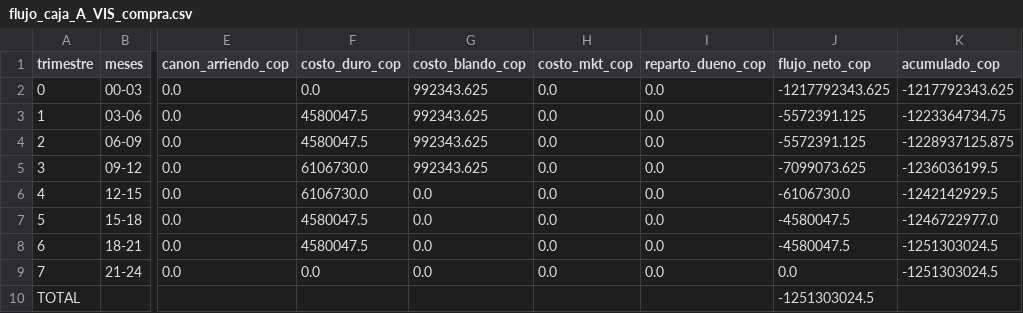
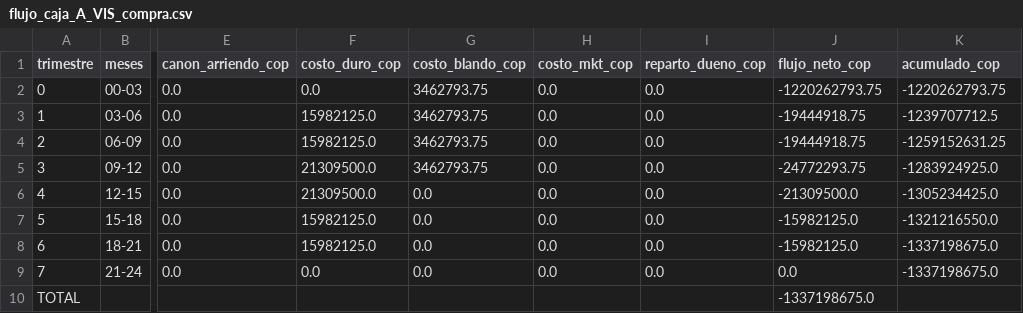
Before and after one commit to DESalasC/Parametric-Design, a CSV file: src/fase-2-demanda/F2_Modelo_Financiero/resultados/flujo_caja_A_VIS_compra.csv, drawn as a sheet; only a part is shown, gaps mark what is left out; the diff names each change by its address in the sheet, - before the commit and + after, or states it on an @@ line.

```diff
--- a/src/fase-2-demanda/F2_Modelo_Financiero/resultados/flujo_caja_A_VIS_compra.csv
+++ b/src/fase-2-demanda/F2_Modelo_Financiero/resultados/flujo_caja_A_VIS_compra.csv
-G2:G5 (costo_blando_cop): 992343.625
+G2:G5 (costo_blando_cop): 3462793.75
-J2 (flujo_neto_cop): -1217792343.625
+J2 (flujo_neto_cop): -1220262793.75
-K2 (acumulado_cop): -1217792343.625
+K2 (acumulado_cop): -1220262793.75
-F3:F4 (costo_duro_cop): 4580047.5
+F3:F4 (costo_duro_cop): 15982125.0
-J3:J4 (flujo_neto_cop): -5572391.125
+J3:J4 (flujo_neto_cop): -19444918.75
-K3 (acumulado_cop): -1223364734.75
+K3 (acumulado_cop): -1239707712.5
-K4 (acumulado_cop): -1228937125.875
+K4 (acumulado_cop): -1259152631.25
-F5:F6 (costo_duro_cop): 6106730.0
+F5:F6 (costo_duro_cop): 21309500.0
-J5 (flujo_neto_cop): -7099073.625
+J5 (flujo_neto_cop): -24772293.75
-K5 (acumulado_cop): -1236036199.5
+K5 (acumulado_cop): -1283924925.0
-J6 (flujo_neto_cop): -6106730.0
+J6 (flujo_neto_cop): -21309500.0
-K6 (acumulado_cop): -1242142929.5
+K6 (acumulado_cop): -1305234425.0
-F7:F8 (costo_duro_cop): 4580047.5
+F7:F8 (costo_duro_cop): 15982125.0
-J7:J8 (flujo_neto_cop): -4580047.5
+J7:J8 (flujo_neto_cop): -15982125.0
-K7 (acumulado_cop): -1246722977.0
+K7 (acumulado_cop): -1321216550.0
-K8:K9 (acumulado_cop): -1251303024.5
+K8:K9 (acumulado_cop): -1337198675.0
-J10 (flujo_neto_cop): -1251303024.5
+J10 (flujo_neto_cop): -1337198675.0
```
Also changed, not shown: src/fase-2-demanda/F2_Modelo_Financiero/resultados/comparativo_escenarios.csv, src/fase-2-demanda/F2_Modelo_Financiero/resultados/flujo_caja_A_VIS_aporte.csv, 21 other files.
